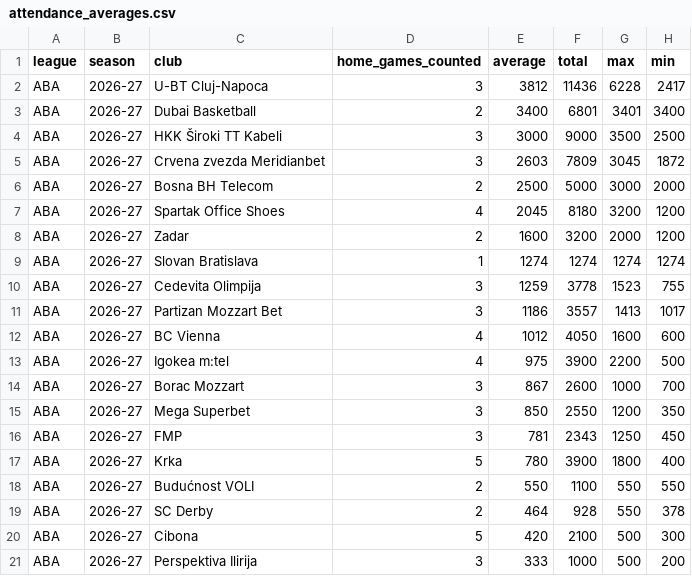
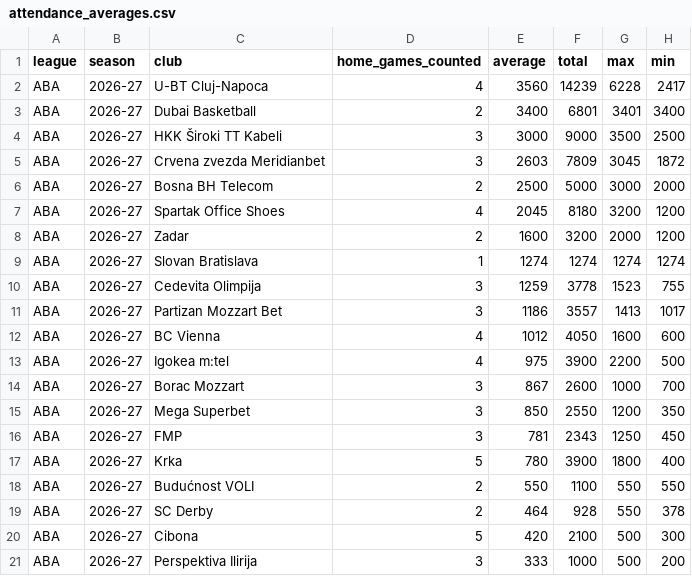
Before and after one commit to andriuspanama/ACBattendance, a CSV file: data/aba/attendance_averages.csv, drawn as a sheet.

```diff
--- a/data/aba/attendance_averages.csv
+++ b/data/aba/attendance_averages.csv
@@ -1,3 +1,3 @@
 league,season,club,home_games_counted,average,total,max,min
-ABA,2026-27,U-BT Cluj-Napoca,3,3812,11436,6228,2417
+ABA,2026-27,U-BT Cluj-Napoca,4,3560,14239,6228,2417
 ABA,2026-27,Dubai Basketball,2,3400,6801,3401,3400
```
Also changed, not shown: data/aba/flashscore/matches.csv, data/aba/matches.csv, 2 other files.
